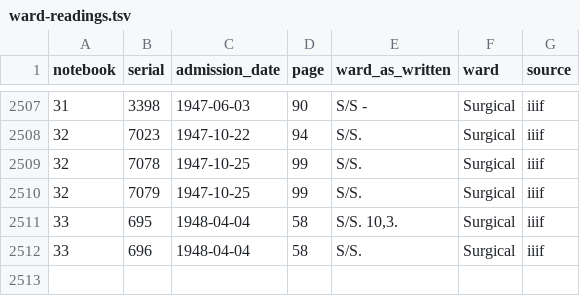
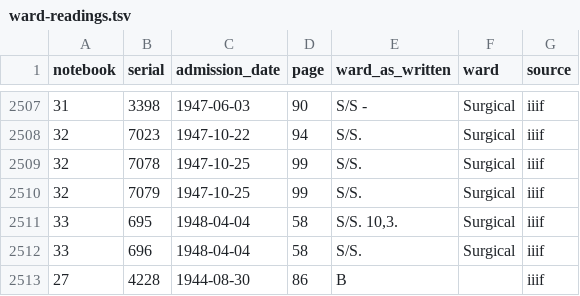
Before and after one commit to sinairusinek/Hospital-Registers, a TSV file: data/public/ward-readings.tsv, drawn as a sheet; only a part is shown, gaps mark what is left out.

```diff
--- a/data/public/ward-readings.tsv
+++ b/data/public/ward-readings.tsv
@@ -2512 +2512,2 @@ notebook	serial	admission_date	page	ward_as_written	ward	source
 33	696	1948-04-04	58	S/S.	Surgical	iiif
+27	4228	1944-08-30	86	B		iiif
```
Also changed, not shown: data/public/religion-readings.tsv, data/public/ward-diagnosis-readings.tsv, 13 other files.
